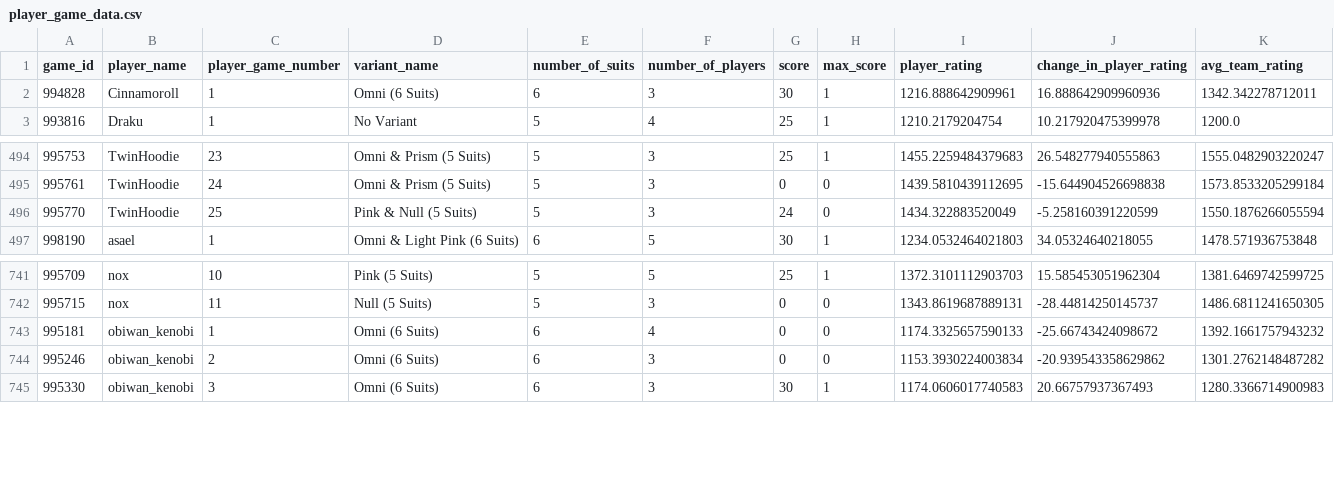
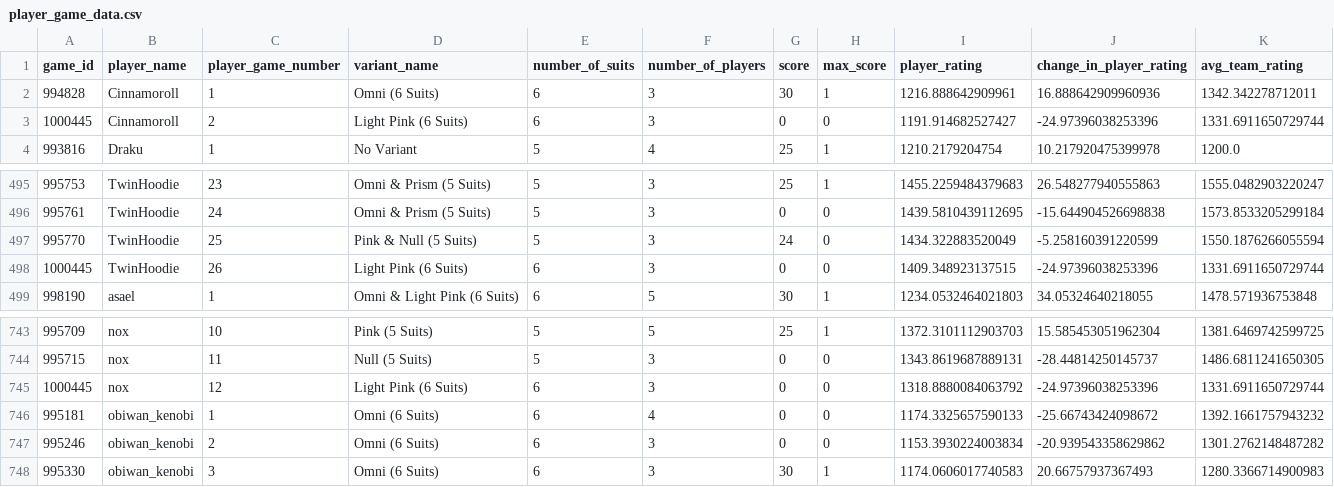
Before and after one commit to hanabi-league/hanabi-league.github.io, a CSV file: data/player_game_data.csv, drawn as a sheet; only a part is shown, gaps mark what is left out; the diff names each change by its address in the sheet, - before the commit and + after, or states it on an @@ line.

Commit message:
Update data

```diff
--- a/data/player_game_data.csv
+++ b/data/player_game_data.csv
+row 3: 1000445 | Cinnamoroll | 2 | Light Pink (6 Suits) | 6 | 3 | 0 | 0 | 1191.914682527427 | -24.97396038253396 | 1331.6911650729744
+row 498: 1000445 | TwinHoodie | 26 | Light Pink (6 Suits) | 6 | 3 | 0 | 0 | 1409.348923137515 | -24.97396038253396 | 1331.6911650729744
+row 745: 1000445 | nox | 12 | Light Pink (6 Suits) | 6 | 3 | 0 | 0 | 1318.8880084063792 | -24.97396038253396 | 1331.6911650729744
```
Also changed, not shown: data/player_data.csv, data/variant_data.csv, 2 other files.
